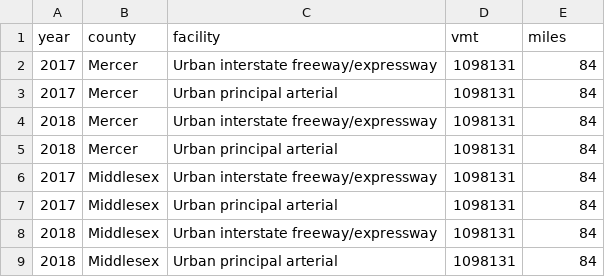
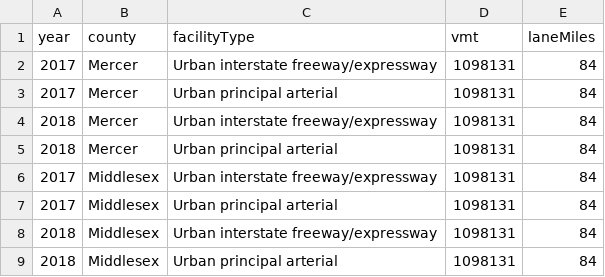
Before and after one commit to rbnoland/travel-calculator, a CSV file: public/data/data.csv, drawn as a sheet.

```diff
--- a/public/data/data.csv
+++ b/public/data/data.csv
@@ -1,2 +1,2 @@
-year,county,facility,vmt,miles
+year,county,facilityType,vmt,laneMiles
 2017,Mercer,Urban interstate freeway/expressway,1098131,84
```
Also changed, not shown: 1 other file.
